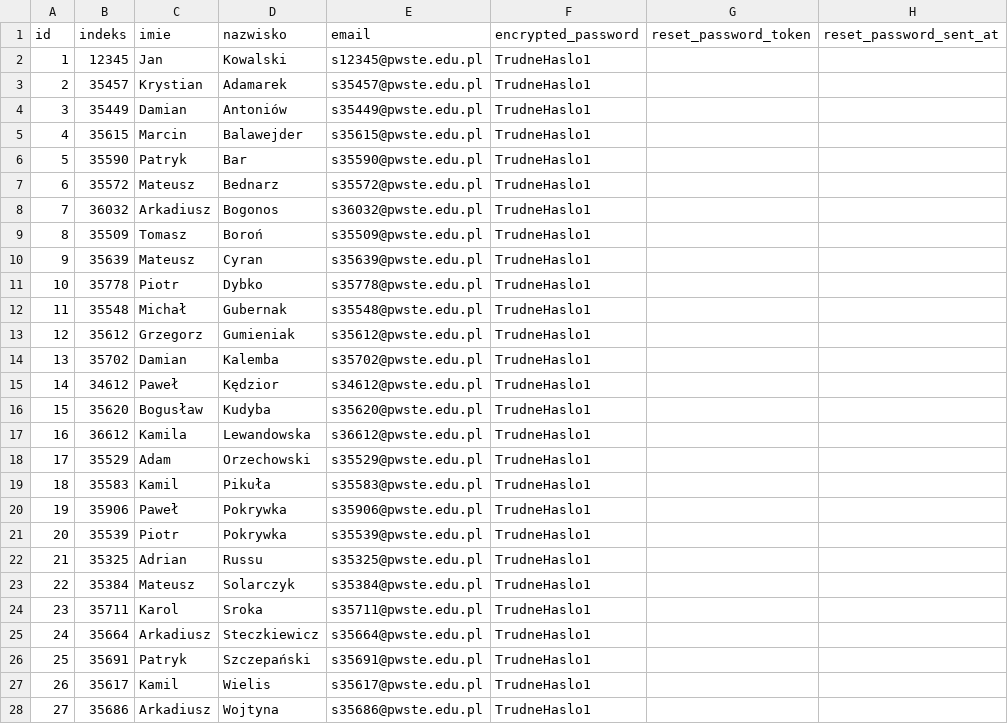
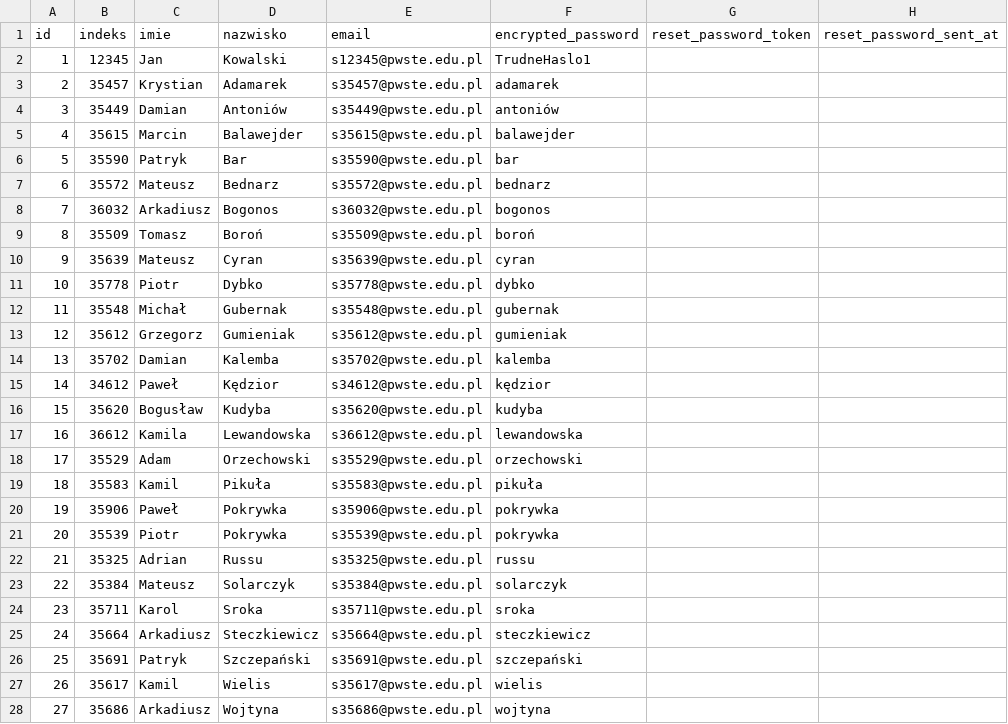
Before and after one commit to imielowskia/Egg-4, a CSV file: db/users1.csv, drawn as a sheet; only a part is shown; the diff names each change by its address in the sheet, - before the commit and + after, or states it on an @@ line.

```diff
--- a/db/users1.csv
+++ b/db/users1.csv
-F3 (encrypted_password): TrudneHaslo1
+F3 (encrypted_password): adamarek
-F4 (encrypted_password): TrudneHaslo1
+F4 (encrypted_password): antoniów
-F5 (encrypted_password): TrudneHaslo1
+F5 (encrypted_password): balawejder
-F6 (encrypted_password): TrudneHaslo1
+F6 (encrypted_password): bar
-F7 (encrypted_password): TrudneHaslo1
+F7 (encrypted_password): bednarz
-F8 (encrypted_password): TrudneHaslo1
+F8 (encrypted_password): bogonos
-F9 (encrypted_password): TrudneHaslo1
+F9 (encrypted_password): boroń
-F10 (encrypted_password): TrudneHaslo1
+F10 (encrypted_password): cyran
-F11 (encrypted_password): TrudneHaslo1
+F11 (encrypted_password): dybko
-F12 (encrypted_password): TrudneHaslo1
+F12 (encrypted_password): gubernak
-F13 (encrypted_password): TrudneHaslo1
+F13 (encrypted_password): gumieniak
-F14 (encrypted_password): TrudneHaslo1
+F14 (encrypted_password): kalemba
-F15 (encrypted_password): TrudneHaslo1
+F15 (encrypted_password): kędzior
-F16 (encrypted_password): TrudneHaslo1
+F16 (encrypted_password): kudyba
-F17 (encrypted_password): TrudneHaslo1
+F17 (encrypted_password): lewandowska
-F18 (encrypted_password): TrudneHaslo1
+F18 (encrypted_password): orzechowski
-F19 (encrypted_password): TrudneHaslo1
+F19 (encrypted_password): pikuła
-F20:F21 (encrypted_password): TrudneHaslo1
+F20:F21 (encrypted_password): pokrywka
-F22 (encrypted_password): TrudneHaslo1
+F22 (encrypted_password): russu
-F23 (encrypted_password): TrudneHaslo1
+F23 (encrypted_password): solarczyk
-F24 (encrypted_password): TrudneHaslo1
+F24 (encrypted_password): sroka
-F25 (encrypted_password): TrudneHaslo1
+F25 (encrypted_password): steczkiewicz
-F26 (encrypted_password): TrudneHaslo1
+F26 (encrypted_password): szczepański
-F27 (encrypted_password): TrudneHaslo1
+F27 (encrypted_password): wielis
-F28 (encrypted_password): TrudneHaslo1
+F28 (encrypted_password): wojtyna
```
Also changed, not shown: 8 other files.
